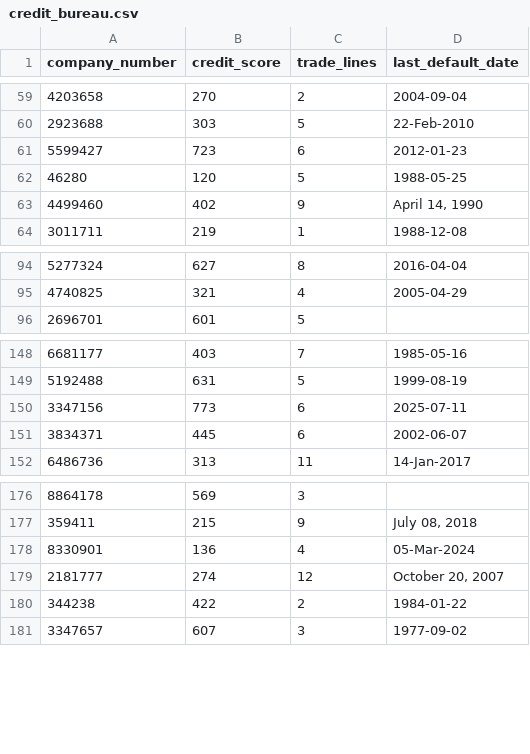
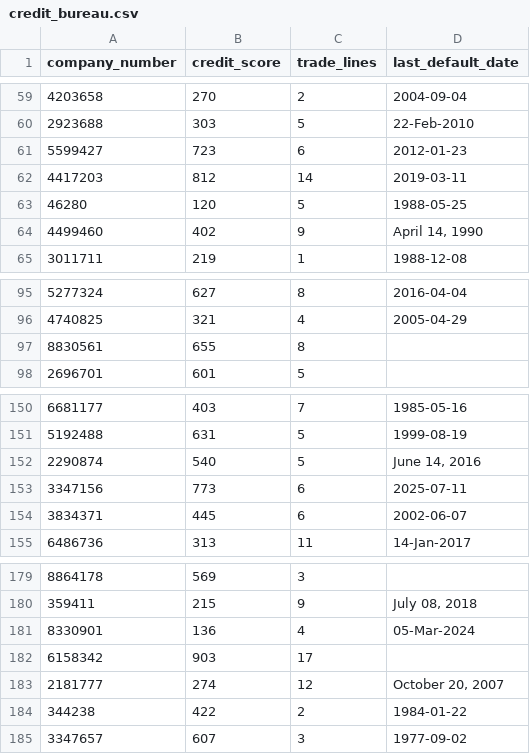
Before and after one commit to nickpetzoldcfc/company-lookup, a CSV file: src/data/credit_bureau.csv, drawn as a sheet; only a part is shown, gaps mark what is left out; the diff names each change by its address in the sheet, - before the commit and + after, or states it on an @@ line.

```diff
--- a/src/data/credit_bureau.csv
+++ b/src/data/credit_bureau.csv
+row 62: 4417203 | 812 | 14 | 2019-03-11
+row 97: 8830561 | 655 | 8
+row 152: 2290874 | 540 | 5 | June 14, 2016
+row 182: 6158342 | 903 | 17
```
Also changed, not shown: 21 other files.
